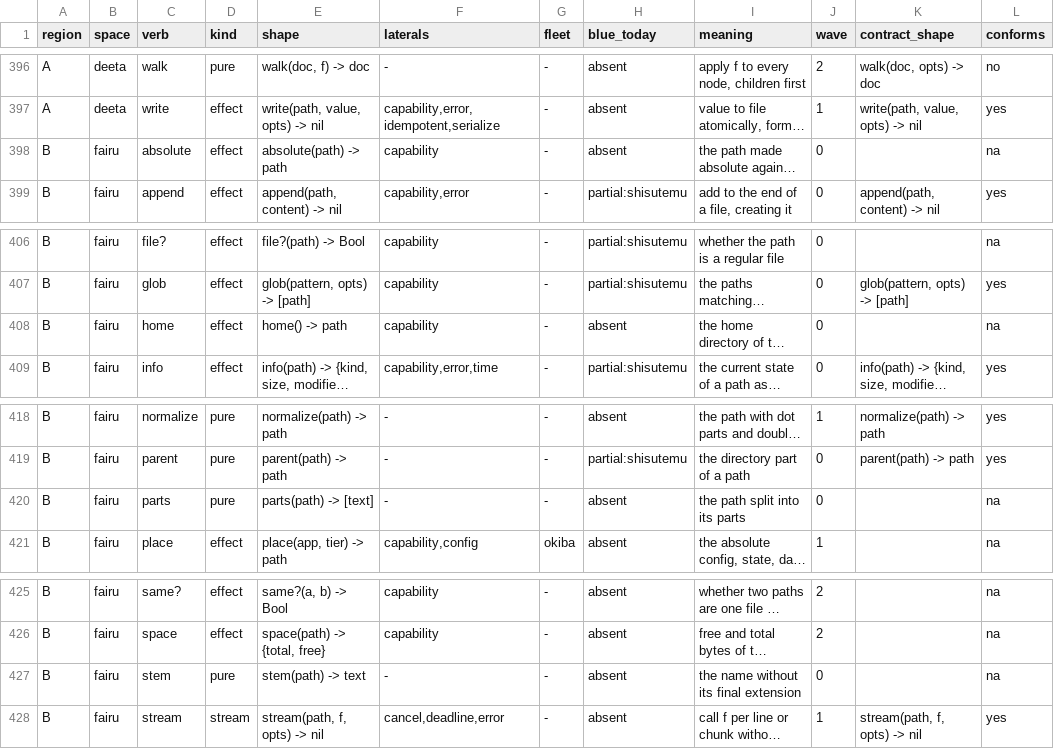
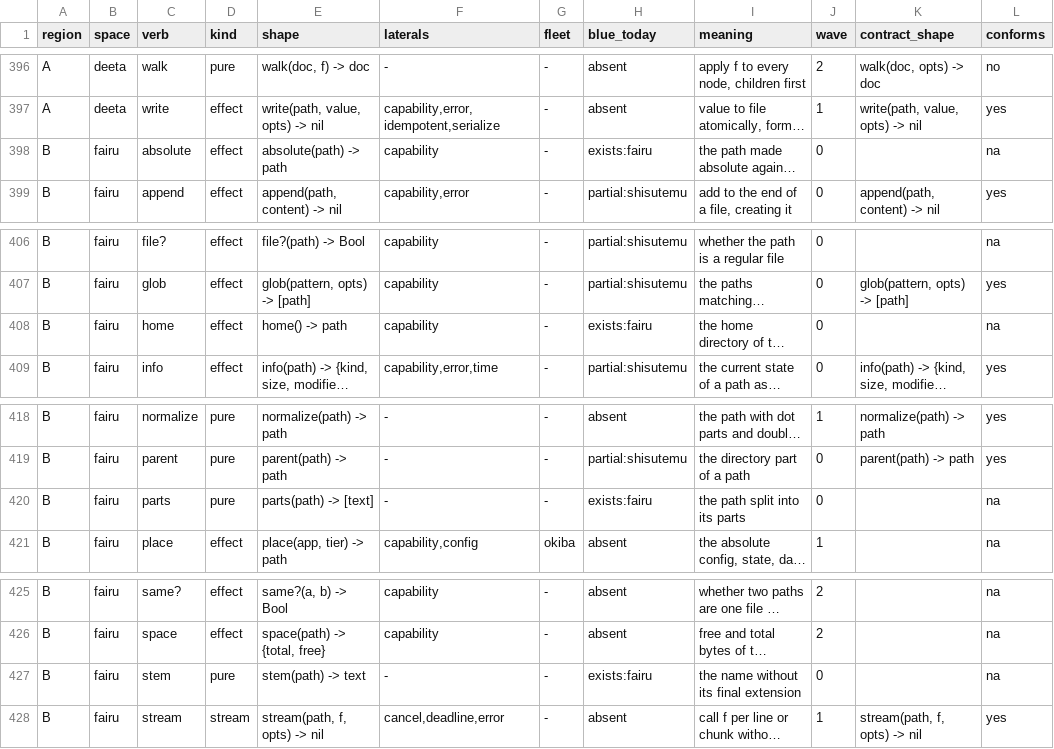
Before and after one commit to pleme-io/blue, a TSV file: docs/verbs/merged/verbs.tsv, drawn as a sheet; only a part is shown, gaps mark what is left out; long unchanged cells end in …; the diff names each change by its address in the sheet, - before the commit and + after, or states it on an @@ line.

Commit message:
fairu: absolute, home, parts and stem, the four absent wave-0 path verbs, as a bidama; graph rows set to exists:fairu

```diff
--- a/docs/verbs/merged/verbs.tsv
+++ b/docs/verbs/merged/verbs.tsv
-H398 (blue_today): absent
+H398 (blue_today): exists:fairu
-H408 (blue_today): absent
+H408 (blue_today): exists:fairu
-H420 (blue_today): absent
+H420 (blue_today): exists:fairu
-H427 (blue_today): absent
+H427 (blue_today): exists:fairu
```
Also changed, not shown: 11 other files.
